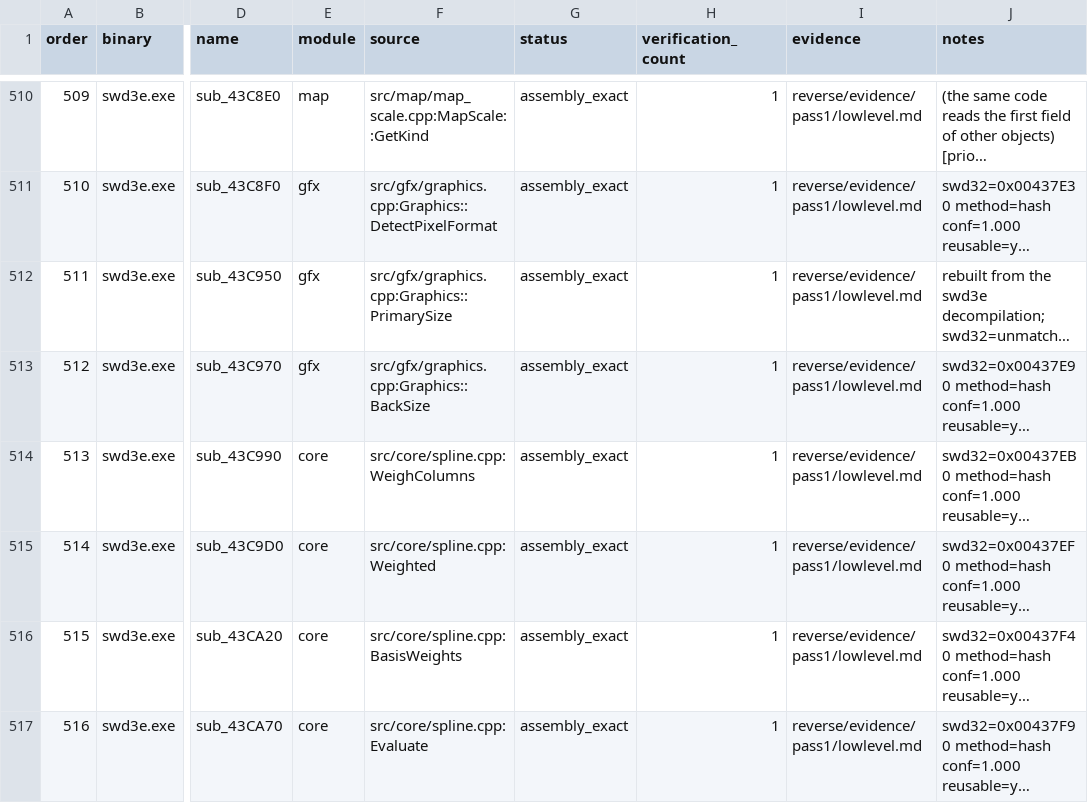
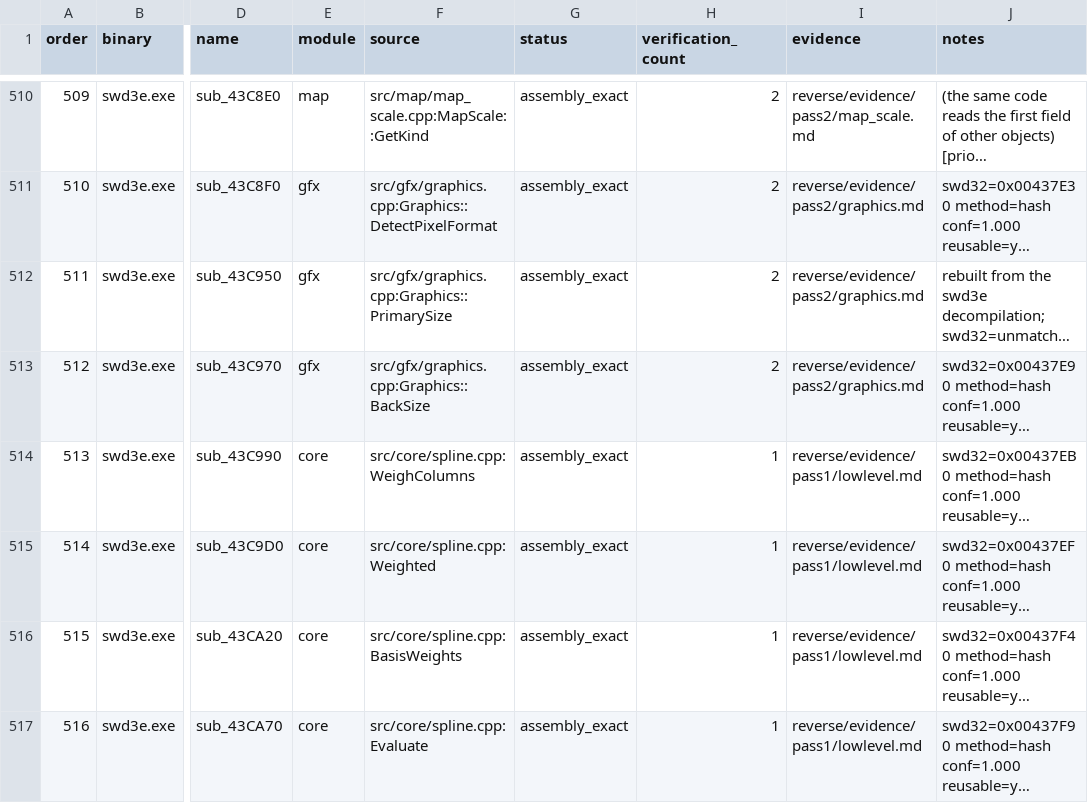
Before and after one commit to Ouroboros/OpenSWD3e, a TSV file: reverse/functions.tsv, drawn as a sheet; only a part is shown, gaps mark what is left out; long unchanged cells end in …; the diff covers the shown part only; the diff names each change by its address in the sheet, - before the commit and + after, or states it on an @@ line.

```diff
--- a/reverse/functions.tsv
+++ b/reverse/functions.tsv
-H510:H513 (verification_count): 1
+H510:H513 (verification_count): 2
-I510 (evidence): reverse/evidence/pass1/lowlevel.md
+I510 (evidence): reverse/evidence/pass2/map_scale.md
-I511:I513 (evidence): reverse/evidence/pass1/lowlevel.md
+I511:I513 (evidence): reverse/evidence/pass2/graphics.md
```
Also changed, not shown: 54 edited cells elsewhere in this file, 4 other files.
